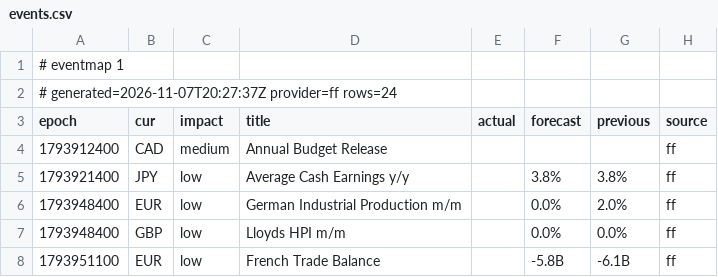
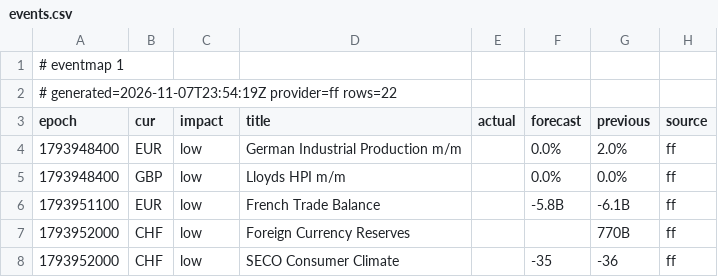
Before and after one commit to excalibur003/eventmap, a CSV file: feed/events.csv, drawn as a sheet; only a part is shown; the shorter side is filled out with more unchanged rows.

Commit message:
feed 2026-11-07T23:54:19Z

```diff
--- a/feed/events.csv
+++ b/feed/events.csv
@@ -1,6 +1,4 @@
 # eventmap 1
-# generated=2026-11-07T20:27:37Z provider=ff rows=24
+# generated=2026-11-07T23:54:19Z provider=ff rows=22
 epoch|cur|impact|title|actual|forecast|previous|source
-1793912400|CAD|medium|Annual Budget Release||||ff
-1793921400|JPY|low|Average Cash Earnings y/y||3.8%|3.8%|ff
 1793948400|EUR|low|German Industrial Production m/m||0.0%|2.0%|ff
```
